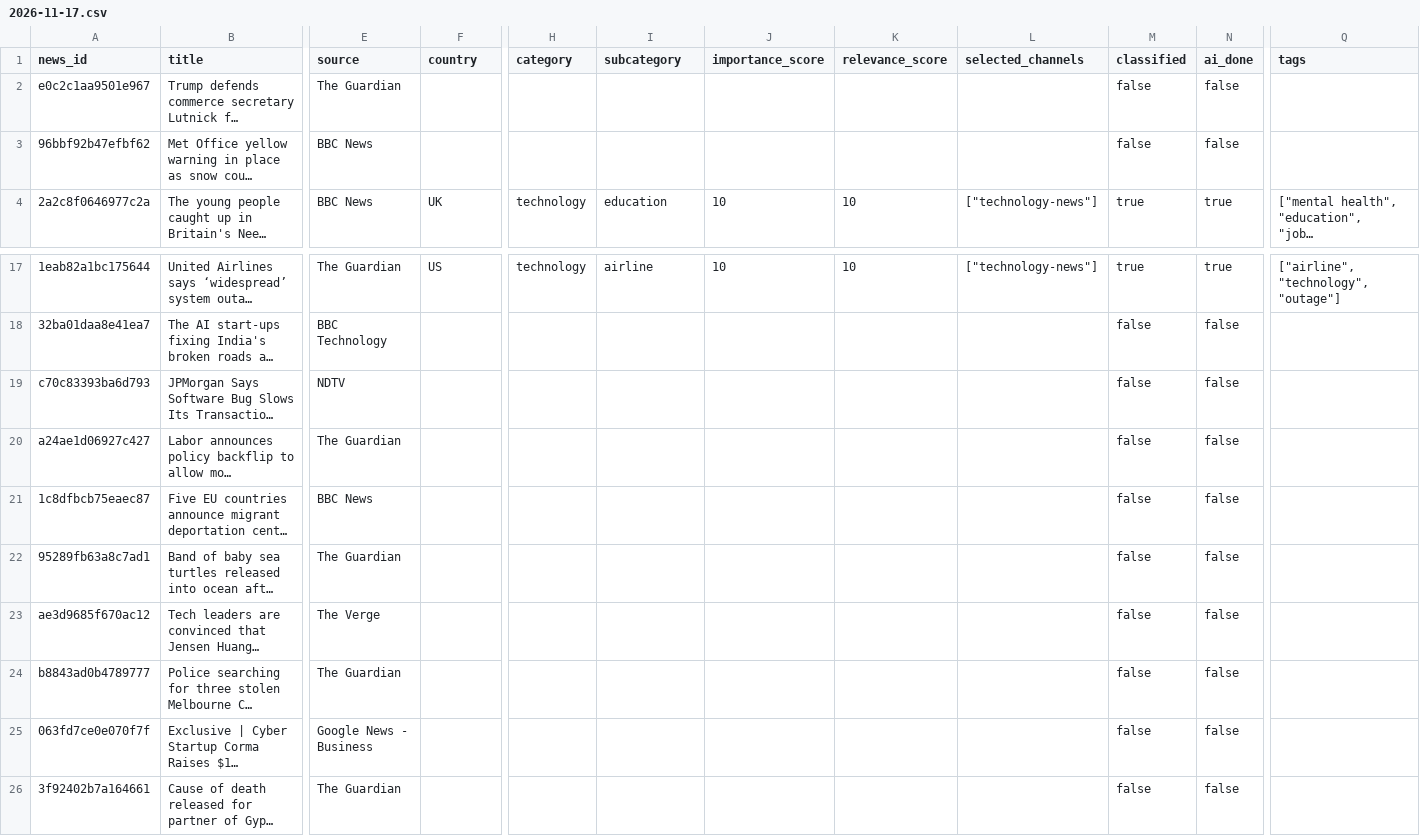
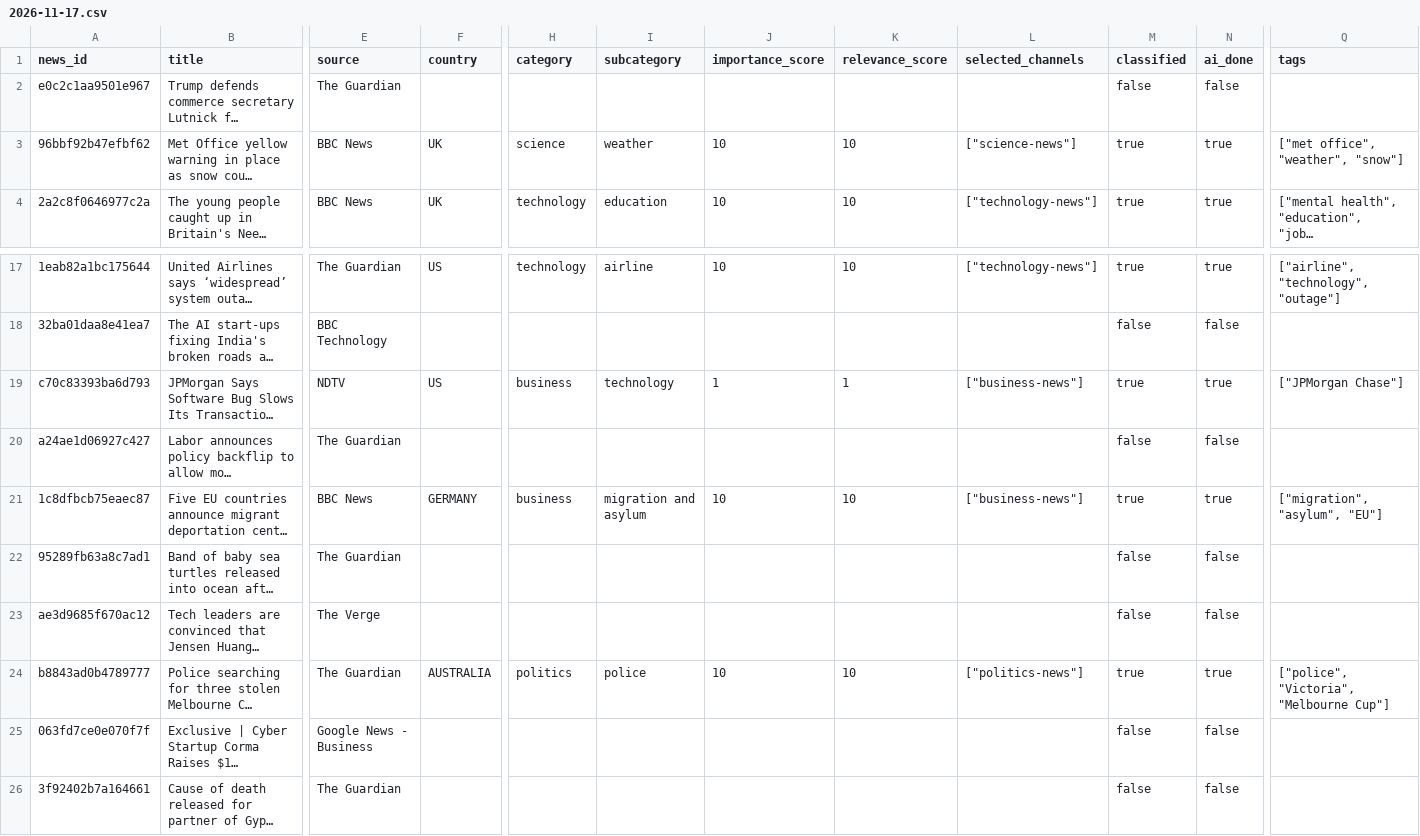
Before and after one commit to ansarisamaddev-byte/AI-News-Publisher, a CSV file: data/news/2026-11-17.csv, drawn as a sheet; only a part is shown, gaps mark what is left out; long unchanged cells end in …; the diff covers the shown part only; the diff names each change by its address in the sheet, - before the commit and + after, or states it on an @@ line.

```diff
--- a/data/news/2026-11-17.csv
+++ b/data/news/2026-11-17.csv
-F3 (country): (empty)
+F3 (country): UK
-H3 (category): (empty)
+H3 (category): science
-I3 (subcategory): (empty)
+I3 (subcategory): weather
-J3 (importance_score): (empty)
+J3 (importance_score): 10
-K3 (relevance_score): (empty)
+K3 (relevance_score): 10
-L3 (selected_channels): (empty)
+L3 (selected_channels): ["science-news"]
-M3 (classified): false
+M3 (classified): true
-N3 (ai_done): false
+N3 (ai_done): true
-Q3 (tags): (empty)
+Q3 (tags): ["met office", "weather", "snow"]
-F19 (country): (empty)
+F19 (country): US
-H19 (category): (empty)
+H19 (category): business
-I19 (subcategory): (empty)
+I19 (subcategory): technology
-J19 (importance_score): (empty)
+J19 (importance_score): 1
-K19 (relevance_score): (empty)
+K19 (relevance_score): 1
-L19 (selected_channels): (empty)
+L19 (selected_channels): ["business-news"]
-M19 (classified): false
+M19 (classified): true
-N19 (ai_done): false
+N19 (ai_done): true
-Q19 (tags): (empty)
+Q19 (tags): ["JPMorgan Chase"]
-F21 (country): (empty)
+F21 (country): GERMANY
-H21 (category): (empty)
+H21 (category): business
-I21 (subcategory): (empty)
+I21 (subcategory): migration and asylum
-J21 (importance_score): (empty)
+J21 (importance_score): 10
-K21 (relevance_score): (empty)
+K21 (relevance_score): 10
-L21 (selected_channels): (empty)
+L21 (selected_channels): ["business-news"]
-M21 (classified): false
+M21 (classified): true
-N21 (ai_done): false
+N21 (ai_done): true
-Q21 (tags): (empty)
+Q21 (tags): ["migration", "asylum", "EU"]
-F24 (country): (empty)
+F24 (country): AUSTRALIA
-H24 (category): (empty)
+H24 (category): politics
-I24 (subcategory): (empty)
+I24 (subcategory): police
-J24 (importance_score): (empty)
+J24 (importance_score): 10
-K24 (relevance_score): (empty)
+K24 (relevance_score): 10
-L24 (selected_channels): (empty)
+L24 (selected_channels): ["politics-news"]
-M24 (classified): false
+M24 (classified): true
-N24 (ai_done): false
+N24 (ai_done): true
-Q24 (tags): (empty)
+Q24 (tags): ["police", "Victoria", "Melbourne Cup"]
```
Also changed, not shown: 54 edited cells elsewhere in this file, 10 other files.
